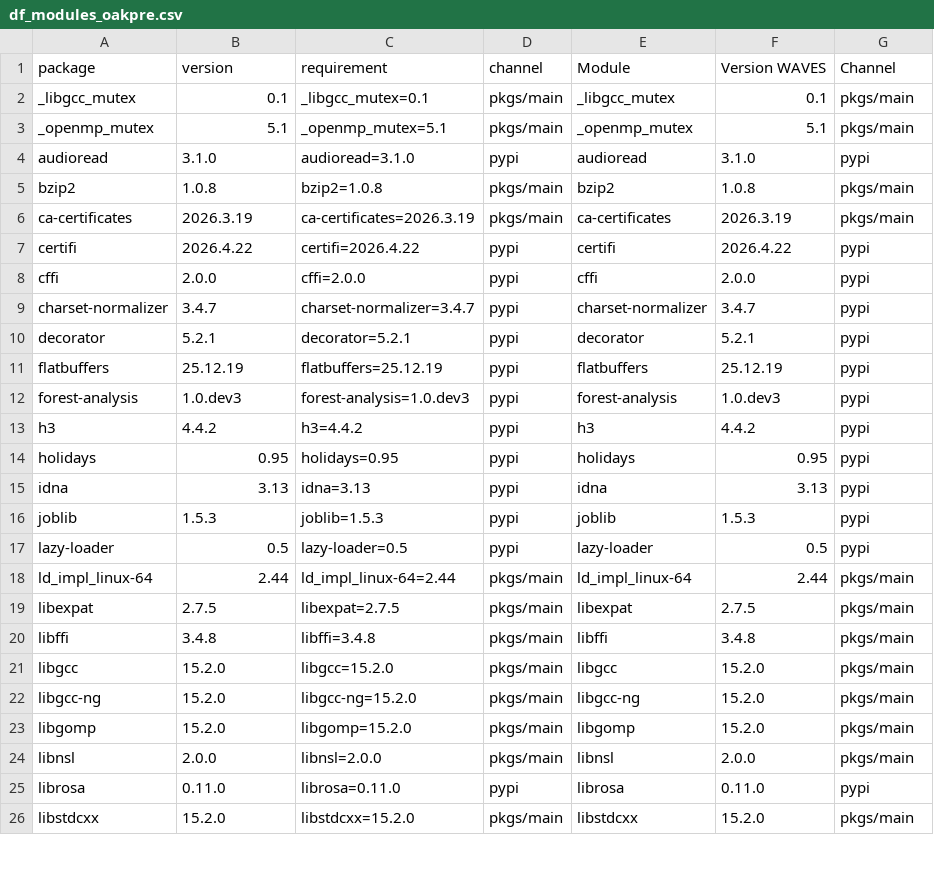
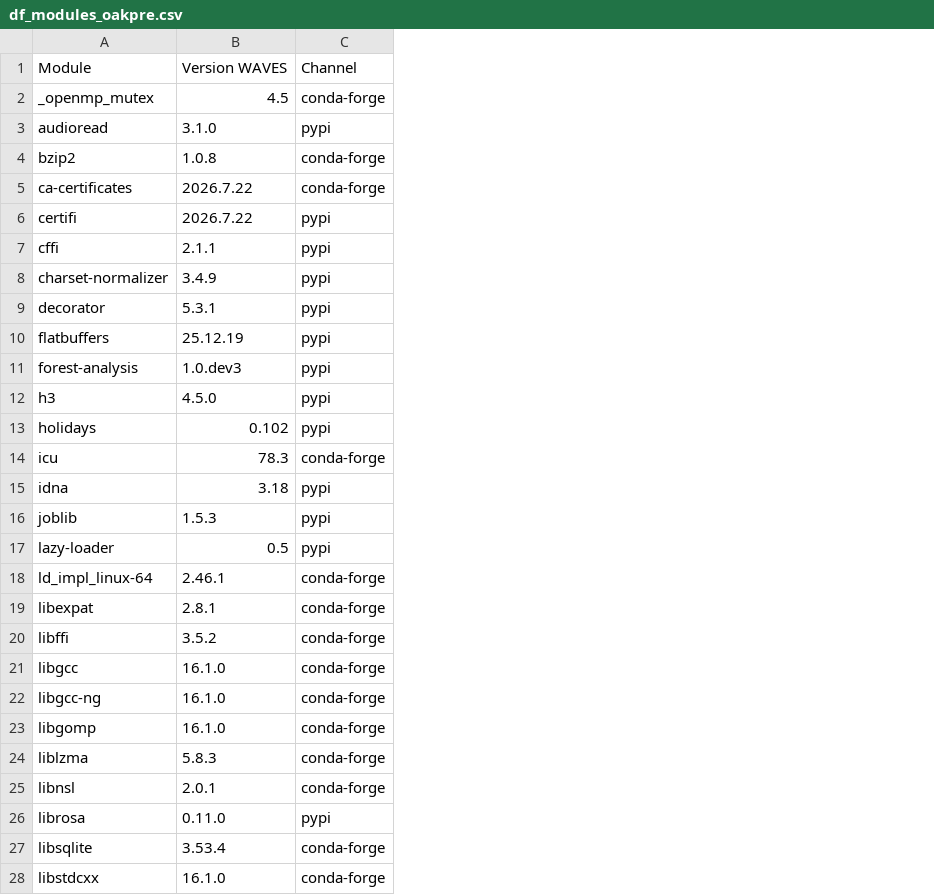
Before and after one commit to WAVES-Collaborative/WAVES, a CSV file: data/0_CONFIG/RAW/df_modules_oakpre.csv, drawn as a sheet; only a part is shown; removed rows and columns are numbered as before the commit, all else as after; the diff covers the shown part only; the diff names each change by its address in the sheet, - before the commit and + after, or states it on an @@ line.

```diff
--- a/data/0_CONFIG/RAW/df_modules_oakpre.csv
+++ b/data/0_CONFIG/RAW/df_modules_oakpre.csv
-column C, rows 3-26: _openmp_mutex=5.1 | audioread=3.1.0 | bzip2=1.0.8 | ca-certificates=2026.3.19 | certifi=2026.4.22 | cffi=2.0.0 | charset-normalizer=3.4.7 | decorator=5.2.1 | flatbuffers=25.12.19 | forest-analysis=1.0.dev3 | h3=4.4.2 | holidays=0.95 | idna=3.13 | joblib=1.5.3 | lazy-loader=0.5 | ld_impl_linux-64=2.44 | libexpat=2.7.5 | libffi=3.4.8 | libgcc=15.2.0 | libgcc-ng=15.2.0 | libgomp=15.2.0 | libnsl=2.0.0 | librosa=0.11.0 | libstdcxx=15.2.0
-column D, rows 3-26: pkgs/main | pypi | pkgs/main | pkgs/main | pypi | pypi | pypi | pypi | pypi | pypi | pypi | pypi | pypi | pypi | pypi | pkgs/main | pkgs/main | pkgs/main | pkgs/main | pkgs/main | pkgs/main | pkgs/main | pypi | pkgs/main
-column E, rows 3-26: _openmp_mutex | audioread | bzip2 | ca-certificates | certifi | cffi | charset-normalizer | decorator | flatbuffers | forest-analysis | h3 | holidays | idna | joblib | lazy-loader | ld_impl_linux-64 | libexpat | libffi | libgcc | libgcc-ng | libgomp | libnsl | librosa | libstdcxx
-column F, rows 3-26: 5.1 | 3.1.0 | 1.0.8 | 2026.3.19 | 2026.4.22 | 2.0.0 | 3.4.7 | 5.2.1 | 25.12.19 | 1.0.dev3 | 4.4.2 | 0.95 | 3.13 | 1.5.3 | 0.5 | 2.44 | 2.7.5 | 3.4.8 | 15.2.0 | 15.2.0 | 15.2.0 | 2.0.0 | 0.11.0 | 15.2.0
-row 1: package | version | requirement | channel | Module | Version WAVES | Channel
-row 2: _libgcc_mutex | 0.1 | _libgcc_mutex=0.1 | pkgs/main | _libgcc_mutex | 0.1 | pkgs/main
+row 1: Module | Version WAVES | Channel
-B2: 5.1
+B2: 4.5
-C2: pkgs/main
+C2: conda-forge
-C4:C5: pkgs/main
+C4:C5: conda-forge
-B5: 2026.3.19
+B5: 2026.7.22
-B6: 2026.4.22
+B6: 2026.7.22
-B7: 2.0.0
+B7: 2.1.1
-B8: 3.4.7
+B8: 3.4.9
-B9: 5.2.1
+B9: 5.3.1
-B12: 4.4.2
+B12: 4.5.0
-B13: 0.95
+B13: 0.102
+row 14: icu | 78.3 | conda-forge
-B15: 3.13
+B15: 3.18
-B18: 2.44
+B18: 2.46.1
-C18:C23: pkgs/main
+C18:C23: conda-forge
-B19: 2.7.5
+B19: 2.8.1
-B20: 3.4.8
+B20: 3.5.2
-B21:B23: 15.2.0
+B21:B23: 16.1.0
+row 24: liblzma | 5.8.3 | conda-forge
-B25: 2.0.0
+B25: 2.0.1
-C25: pkgs/main
+C25: conda-forge
+row 27: libsqlite | 3.53.4 | conda-forge
-B28: 15.2.0
+B28: 16.1.0
-C28: pkgs/main
+C28: conda-forge
```
Also changed, not shown: 3 added rows, 9 removed rows and 36 edited cells elsewhere in this file, data/0_CONFIG/RAW/df_modules_actinet.csv, data/0_CONFIG/RAW/df_modules_oak1.0.csv, 5 other files.
